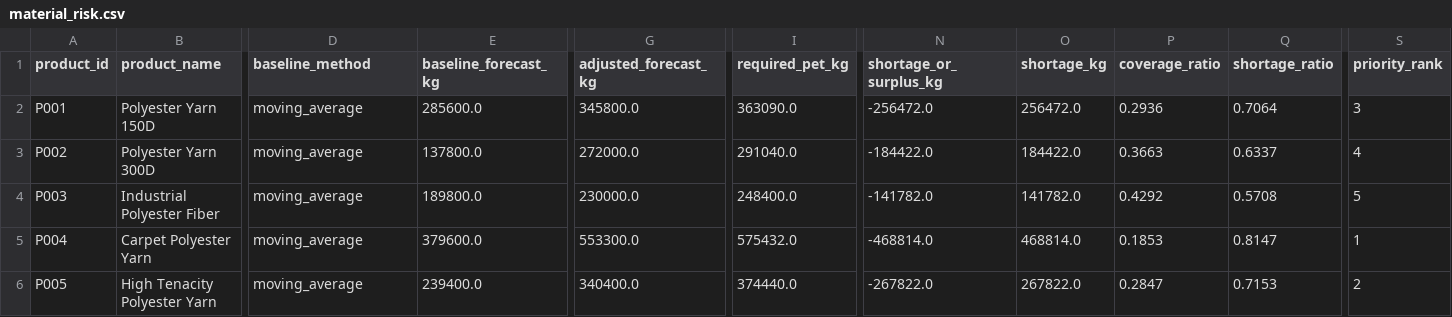
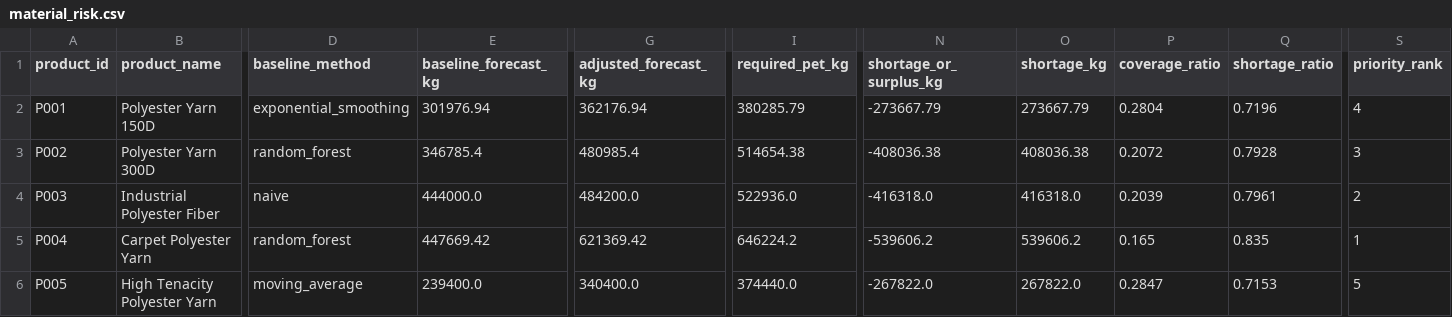
Before and after one commit to Amirmahdiover/demand-intelligence-mvp, a CSV file: outputs/planning/material_risk.csv, drawn as a sheet; only a part is shown, gaps mark what is left out; the diff names each change by its address in the sheet, - before the commit and + after, or states it on an @@ line.

```diff
--- a/outputs/planning/material_risk.csv
+++ b/outputs/planning/material_risk.csv
-D2 (baseline_method): moving_average
+D2 (baseline_method): exponential_smoothing
-E2 (baseline_forecast_kg): 285600.0
+E2 (baseline_forecast_kg): 301976.94
-G2 (adjusted_forecast_kg): 345800.0
+G2 (adjusted_forecast_kg): 362176.94
-I2 (required_pet_kg): 363090.0
+I2 (required_pet_kg): 380285.79
-N2 (shortage_or_surplus_kg): -256472.0
+N2 (shortage_or_surplus_kg): -273667.79
-O2 (shortage_kg): 256472.0
+O2 (shortage_kg): 273667.79
-P2 (coverage_ratio): 0.2936
+P2 (coverage_ratio): 0.2804
-Q2 (shortage_ratio): 0.7064
+Q2 (shortage_ratio): 0.7196
-S2 (priority_rank): 3
+S2 (priority_rank): 4
-D3 (baseline_method): moving_average
+D3 (baseline_method): random_forest
-E3 (baseline_forecast_kg): 137800.0
+E3 (baseline_forecast_kg): 346785.4
-G3 (adjusted_forecast_kg): 272000.0
+G3 (adjusted_forecast_kg): 480985.4
-I3 (required_pet_kg): 291040.0
+I3 (required_pet_kg): 514654.38
-N3 (shortage_or_surplus_kg): -184422.0
+N3 (shortage_or_surplus_kg): -408036.38
-O3 (shortage_kg): 184422.0
+O3 (shortage_kg): 408036.38
-P3 (coverage_ratio): 0.3663
+P3 (coverage_ratio): 0.2072
-Q3 (shortage_ratio): 0.6337
+Q3 (shortage_ratio): 0.7928
-S3 (priority_rank): 4
+S3 (priority_rank): 3
-D4 (baseline_method): moving_average
+D4 (baseline_method): naive
-E4 (baseline_forecast_kg): 189800.0
+E4 (baseline_forecast_kg): 444000.0
-G4 (adjusted_forecast_kg): 230000.0
+G4 (adjusted_forecast_kg): 484200.0
-I4 (required_pet_kg): 248400.0
+I4 (required_pet_kg): 522936.0
-N4 (shortage_or_surplus_kg): -141782.0
+N4 (shortage_or_surplus_kg): -416318.0
-O4 (shortage_kg): 141782.0
+O4 (shortage_kg): 416318.0
-P4 (coverage_ratio): 0.4292
+P4 (coverage_ratio): 0.2039
-Q4 (shortage_ratio): 0.5708
+Q4 (shortage_ratio): 0.7961
-S4 (priority_rank): 5
+S4 (priority_rank): 2
-D5 (baseline_method): moving_average
+D5 (baseline_method): random_forest
-E5 (baseline_forecast_kg): 379600.0
+E5 (baseline_forecast_kg): 447669.42
-G5 (adjusted_forecast_kg): 553300.0
+G5 (adjusted_forecast_kg): 621369.42
-I5 (required_pet_kg): 575432.0
+I5 (required_pet_kg): 646224.2
-N5 (shortage_or_surplus_kg): -468814.0
+N5 (shortage_or_surplus_kg): -539606.2
-O5 (shortage_kg): 468814.0
+O5 (shortage_kg): 539606.2
-P5 (coverage_ratio): 0.1853
+P5 (coverage_ratio): 0.165
-Q5 (shortage_ratio): 0.8147
+Q5 (shortage_ratio): 0.835
-S6 (priority_rank): 2
+S6 (priority_rank): 5
```
Also changed, not shown: outputs/forecast/forecast_metrics.csv, 10 other files.
